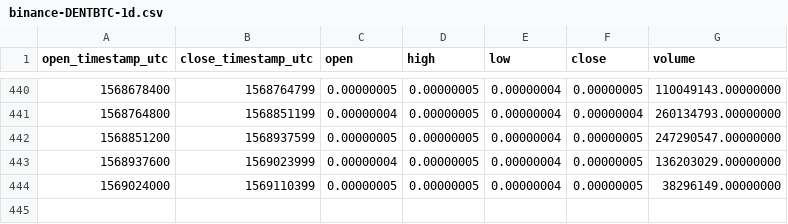
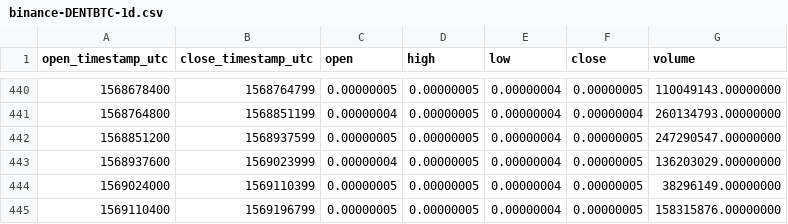
Before and after one commit to cryptobigbro/binance-DENTBTC, a CSV file: binance-DENTBTC-1d.csv, drawn as a sheet; only a part is shown, gaps mark what is left out.

```diff
--- a/binance-DENTBTC-1d.csv
+++ b/binance-DENTBTC-1d.csv
@@ -444 +444,2 @@ open_timestamp_utc,close_timestamp_utc,open,high,low,close,volume
 1569024000,1569110399,0.00000005,0.00000005,0.00000004,0.00000005,38296149.00000000
+1569110400,1569196799,0.00000005,0.00000005,0.00000004,0.00000005,158315876.00000000
```
Also changed, not shown: binance-DENTBTC-1h.csv.
